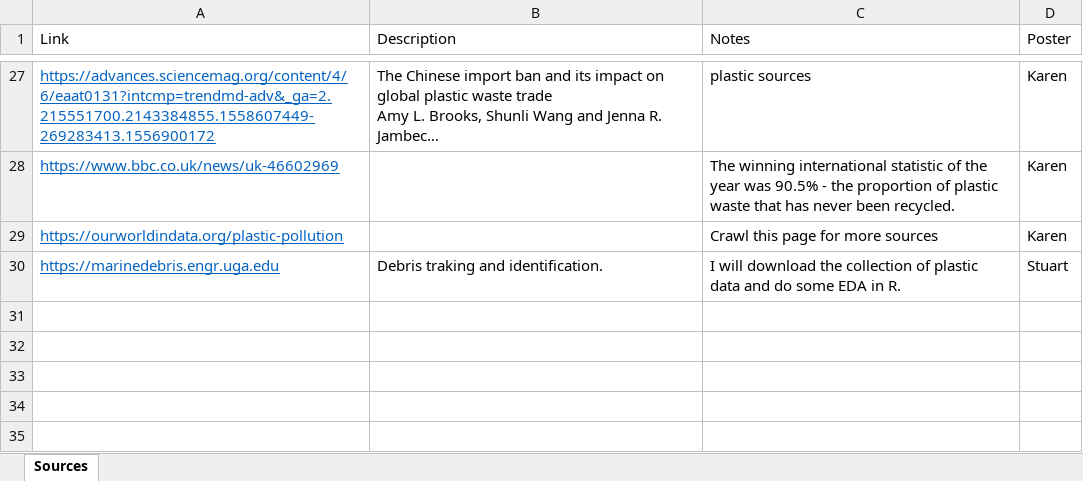
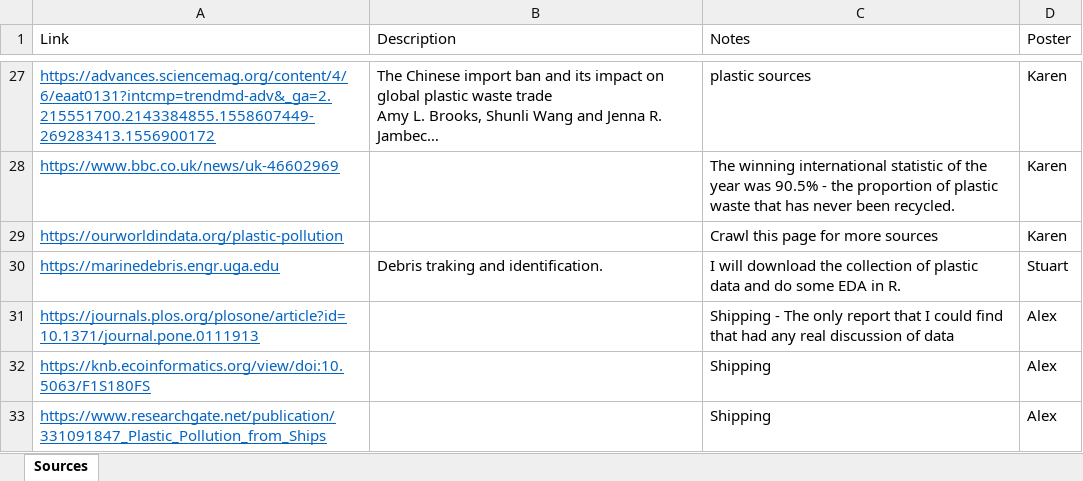
Before and after one commit to KarenJewell/CMM507-Group2, an Excel workbook: Source Links.xlsx, sheet Sources, drawn as a sheet; only a part is shown, gaps mark what is left out; long unchanged cells end in …; values as stored, in another font and other column widths than the file's, no borders; table styles not drawn; the diff names each change by its address in the sheet, - before the commit and + after, or states it on an @@ line.

Commit message:
uploads and links from slack

```diff
--- a/Source Links.xlsx (sheet Sources)
+++ b/Source Links.xlsx (sheet Sources)
+row 31: https://journals.plos.org/plosone/article?id=10.1371/journal.pone.0111913 |  | Shipping - The only report that I could find that had any real discussion of data | Alex
+row 32: https://knb.ecoinformatics.org/view/doi:10.5063/F1S180FS |  | Shipping | Alex
+row 33: https://www.researchgate.net/publication/331091847_Plastic_Pollution_from_Ships |  | Shipping | Alex
```
Also changed, not shown: 3 other files.
